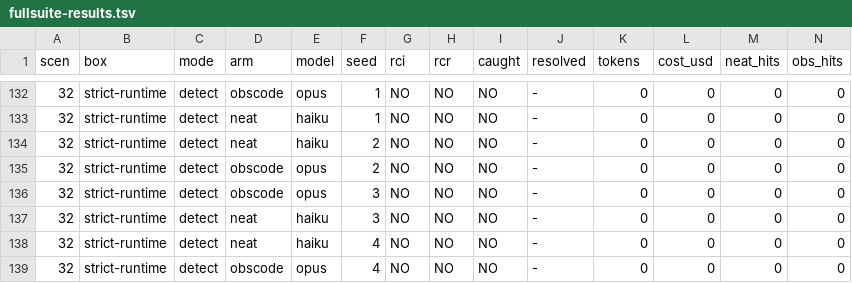
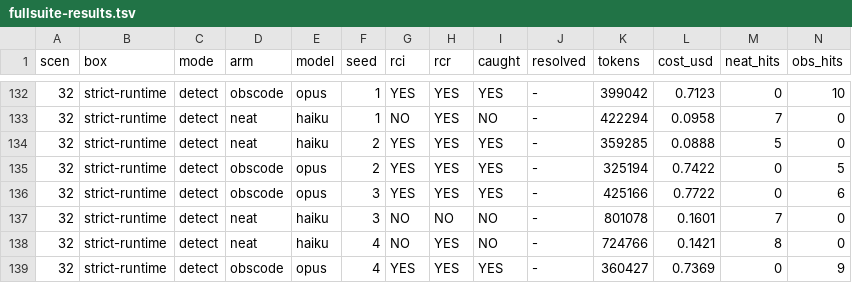
Before and after one commit to neat-technologies/neat-bench, a TSV file: praxis-rca/results/fullsuite-0913-2026-09-01/fullsuite-results.tsv, drawn as a sheet; only a part is shown, gaps mark what is left out; the diff covers the shown part only.

```diff
--- a/praxis-rca/results/fullsuite-0913-2026-09-01/fullsuite-results.tsv
+++ b/praxis-rca/results/fullsuite-0913-2026-09-01/fullsuite-results.tsv
@@ -132,8 +132,8 @@ scen	box	mode	arm	model	seed	rci	rcr	caught	resolved	tokens	cost_usd	neat_hits	o
-32	strict-runtime	detect	obscode	opus	1	NO	NO	NO	-	0	0	0	0
-32	strict-runtime	detect	neat	haiku	1	NO	NO	NO	-	0	0	0	0
-32	strict-runtime	detect	neat	haiku	2	NO	NO	NO	-	0	0	0	0
-32	strict-runtime	detect	obscode	opus	2	NO	NO	NO	-	0	0	0	0
-32	strict-runtime	detect	obscode	opus	3	NO	NO	NO	-	0	0	0	0
-32	strict-runtime	detect	neat	haiku	3	NO	NO	NO	-	0	0	0	0
-32	strict-runtime	detect	neat	haiku	4	NO	NO	NO	-	0	0	0	0
-32	strict-runtime	detect	obscode	opus	4	NO	NO	NO	-	0	0	0	0
+32	strict-runtime	detect	obscode	opus	1	YES	YES	YES	-	399042	0.7123	0	10
+32	strict-runtime	detect	neat	haiku	1	NO	YES	NO	-	422294	0.0958	7	0
+32	strict-runtime	detect	neat	haiku	2	YES	YES	YES	-	359285	0.0888	5	0
+32	strict-runtime	detect	obscode	opus	2	YES	YES	YES	-	325194	0.7422	0	5
+32	strict-runtime	detect	obscode	opus	3	YES	YES	YES	-	425166	0.7722	0	6
+32	strict-runtime	detect	neat	haiku	3	NO	NO	NO	-	801078	0.1601	7	0
+32	strict-runtime	detect	neat	haiku	4	NO	YES	NO	-	724766	0.1421	8	0
+32	strict-runtime	detect	obscode	opus	4	YES	YES	YES	-	360427	0.7369	0	9
```
Also changed, not shown: 56 edited cells elsewhere in this file, 1 other file.
